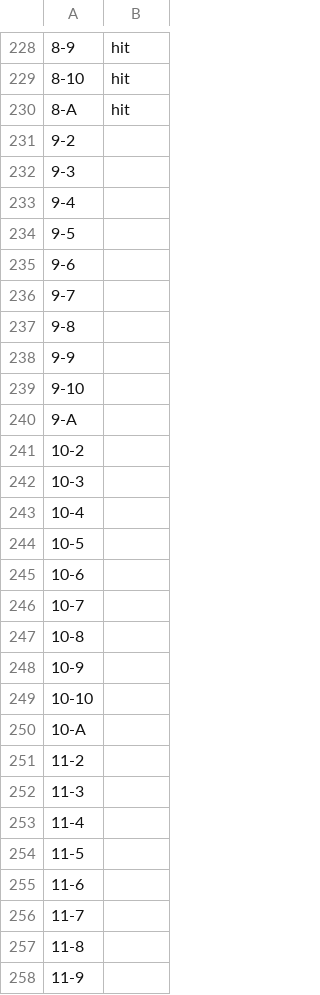
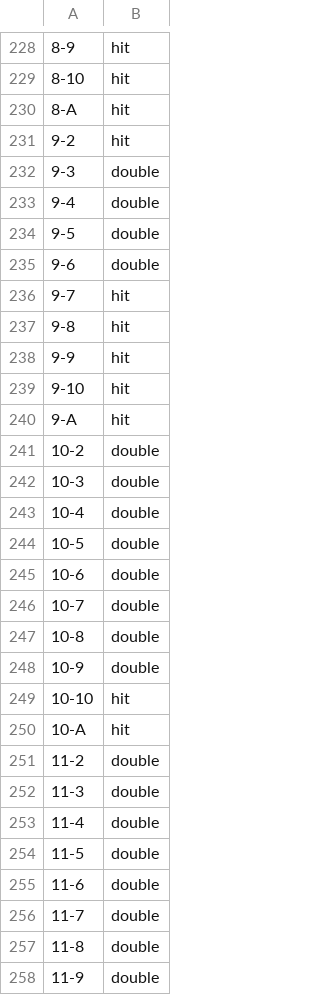
Before and after one commit to KCarpen/blackjack-strategy-practice, a CSV file: playerActions.csv, drawn as a sheet; only a part is shown, gaps mark what is left out; the diff covers the shown part only; the diff names each change by its address in the sheet, - before the commit and + after, or states it on an @@ line.

Commit message:
more playerActions

```diff
--- a/playerActions.csv
+++ b/playerActions.csv
-B231: (empty)
+B231: hit
-B232:B235: (empty)
+B232:B235: double
-B236:B240: (empty)
+B236:B240: hit
-B241:B248: (empty)
+B241:B248: double
-B249:B250: (empty)
+B249:B250: hit
-B251:B258: (empty)
+B251:B258: double
```
Also changed, not shown: 2 edited cells elsewhere in this file.
